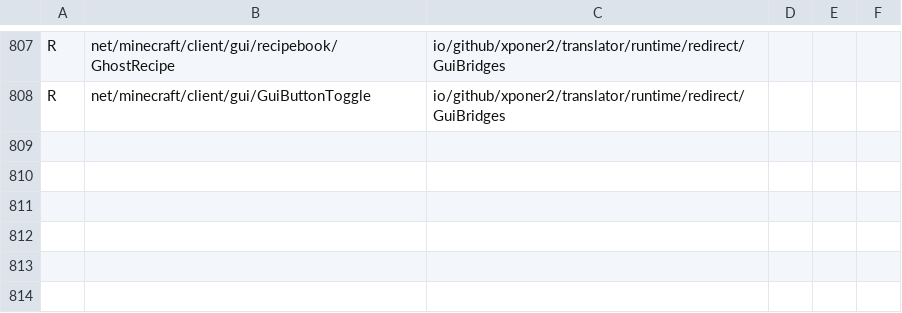
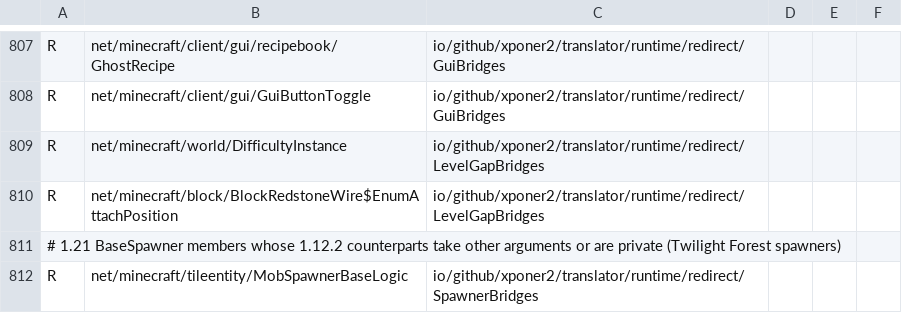
Before and after one commit to Xponer2/translator, a TSV file: src/main/resources/assets/translator/runtime/neoforge-1.21.1-redirects.tsv, drawn as a sheet; only a part is shown, gaps mark what is left out.

```diff
--- a/src/main/resources/assets/translator/runtime/neoforge-1.21.1-redirects.tsv
+++ b/src/main/resources/assets/translator/runtime/neoforge-1.21.1-redirects.tsv
@@ -808 +808,5 @@ R	net/minecraft/client/gui/recipebook/GhostRecipe	io/github/xponer2/translator/r
 R	net/minecraft/client/gui/GuiButtonToggle	io/github/xponer2/translator/runtime/redirect/GuiBridges
+R	net/minecraft/world/DifficultyInstance	io/github/xponer2/translator/runtime/redirect/LevelGapBridges
+R	net/minecraft/block/BlockRedstoneWire$EnumAttachPosition	io/github/xponer2/translator/runtime/redirect/LevelGapBridges
+# 1.21 BaseSpawner members whose 1.12.2 counterparts take other arguments or are private (Twilight Forest spawners)
+R	net/minecraft/tileentity/MobSpawnerBaseLogic	io/github/xponer2/translator/runtime/redirect/SpawnerBridges
```
Also changed, not shown: 5 other files.
